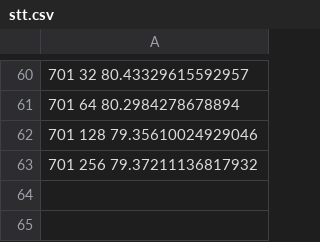
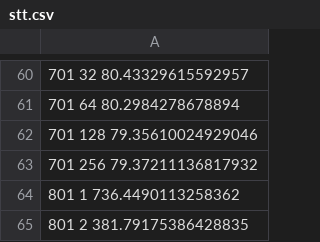
Before and after one commit to JosiahCraw/ENCE464-Assignment-2, a CSV file: data/stt.csv, drawn as a sheet; only a part is shown, gaps mark what is left out; the diff names each change by its address in the sheet, - before the commit and + after, or states it on an @@ line.

```diff
--- a/data/stt.csv
+++ b/data/stt.csv
+row 64: 801 1 736.4490113258362
+row 65: 801 2 381.79175386428835
```
Also changed, not shown: 4 other files.
